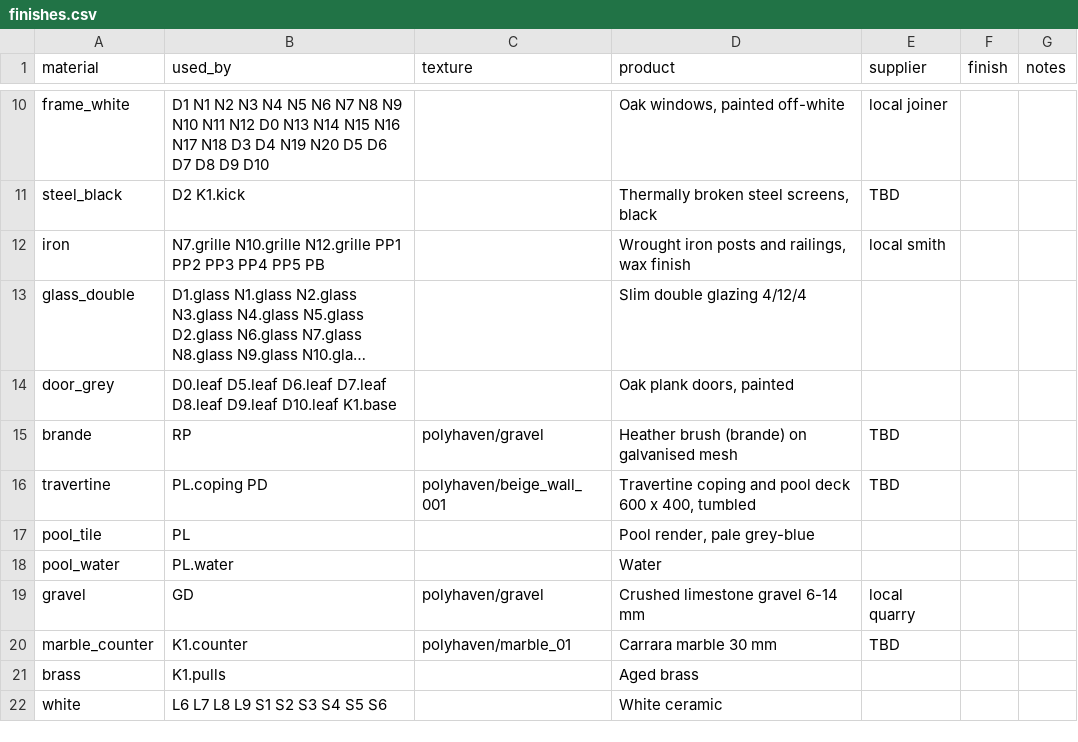
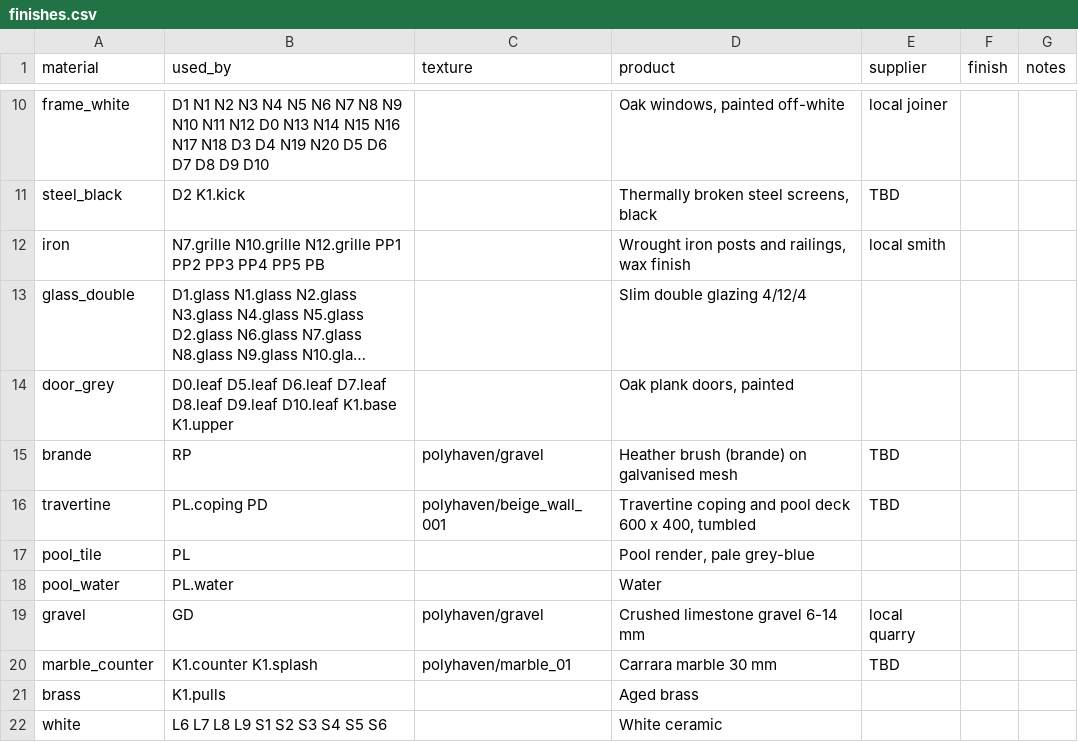
Before and after one commit to maccman/homespec, a CSV file: projects/bastide_montfuron/deliverables/schedules/finishes.csv, drawn as a sheet; only a part is shown, gaps mark what is left out; long unchanged cells end in …; the diff names each change by its address in the sheet, - before the commit and + after, or states it on an @@ line.

```diff
--- a/projects/bastide_montfuron/deliverables/schedules/finishes.csv
+++ b/projects/bastide_montfuron/deliverables/schedules/finishes.csv
-B14 (used_by): …D10.leaf K1.base
+B14 (used_by): …D10.leaf K1.base K1.upper
-B20 (used_by): K1.counter
+B20 (used_by): K1.counter K1.splash
```
Also changed, not shown: projects/bastide_montfuron/deliverables/schedules/joinery.csv, projects/bastide_montfuron/deliverables/schedules/openings.csv, 28 other files.
